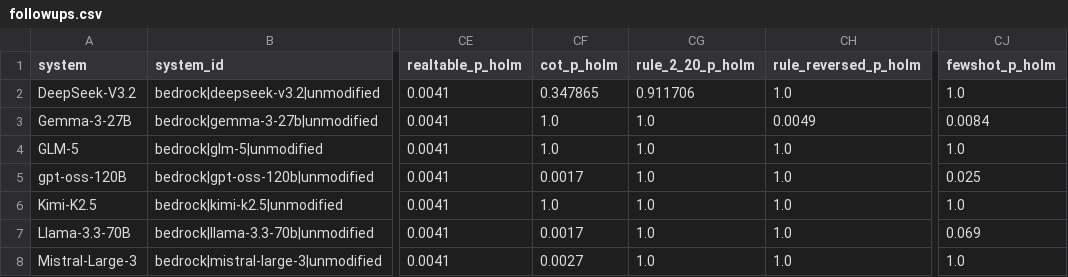
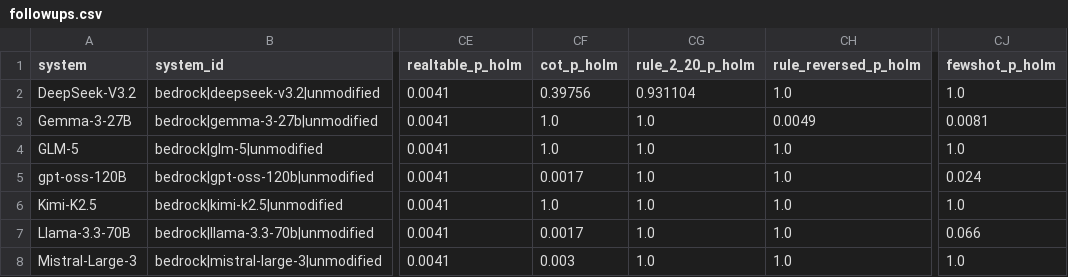
Before and after one commit to DevDaring/Finetune_AgriFair, a CSV file: results_submission1_tmlr/analysis/followups.csv, drawn as a sheet; only a part is shown, gaps mark what is left out; the diff covers the shown part only; the diff names each change by its address in the sheet, - before the commit and + after, or states it on an @@ line.

```diff
--- a/results_submission1_tmlr/analysis/followups.csv
+++ b/results_submission1_tmlr/analysis/followups.csv
-CF2 (cot_p_holm): 0.347865
+CF2 (cot_p_holm): 0.39756
-CG2 (rule_2_20_p_holm): 0.911706
+CG2 (rule_2_20_p_holm): 0.931104
-CJ3 (fewshot_p_holm): 0.0084
+CJ3 (fewshot_p_holm): 0.0081
-CJ5 (fewshot_p_holm): 0.025
+CJ5 (fewshot_p_holm): 0.024
-CJ7 (fewshot_p_holm): 0.069
+CJ7 (fewshot_p_holm): 0.066
-CF8 (cot_p_holm): 0.0027
+CF8 (cot_p_holm): 0.003
```
Also changed, not shown: 65 edited cells elsewhere in this file, results_submission1_tmlr/analysis/h2_gap_axis.csv, results_submission1_tmlr/analysis/h2_item_type.csv, 26 other files.
